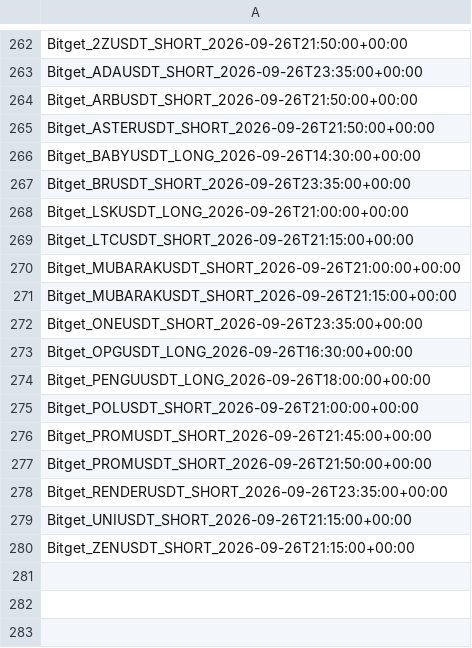
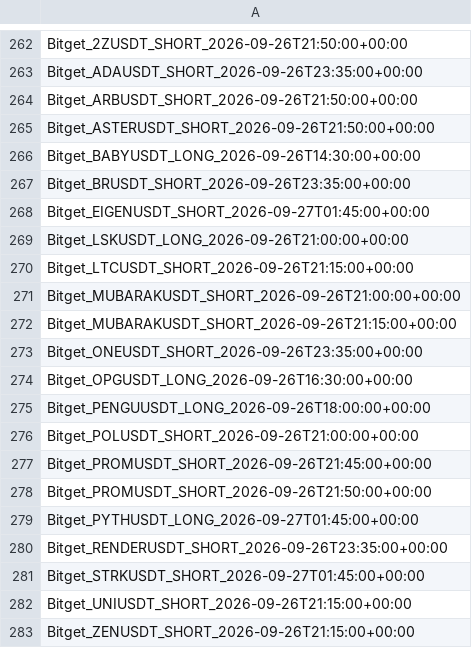
Before and after one commit to KikikJourney/Crypto-Scanner, a CSV file: data/telegram_sent_actions.csv, drawn as a sheet; only a part is shown, gaps mark what is left out; the diff names each change by its address in the sheet, - before the commit and + after, or states it on an @@ line.

```diff
--- a/data/telegram_sent_actions.csv
+++ b/data/telegram_sent_actions.csv
+row 268: Bitget_EIGENUSDT_SHORT_2026-09-27T01:45:00+00:00
+row 279: Bitget_PYTHUSDT_LONG_2026-09-27T01:45:00+00:00
+row 281: Bitget_STRKUSDT_SHORT_2026-09-27T01:45:00+00:00
```
Also changed, not shown: data/actionable_signals.csv, data/crypto_universe.csv, 4 other files.
